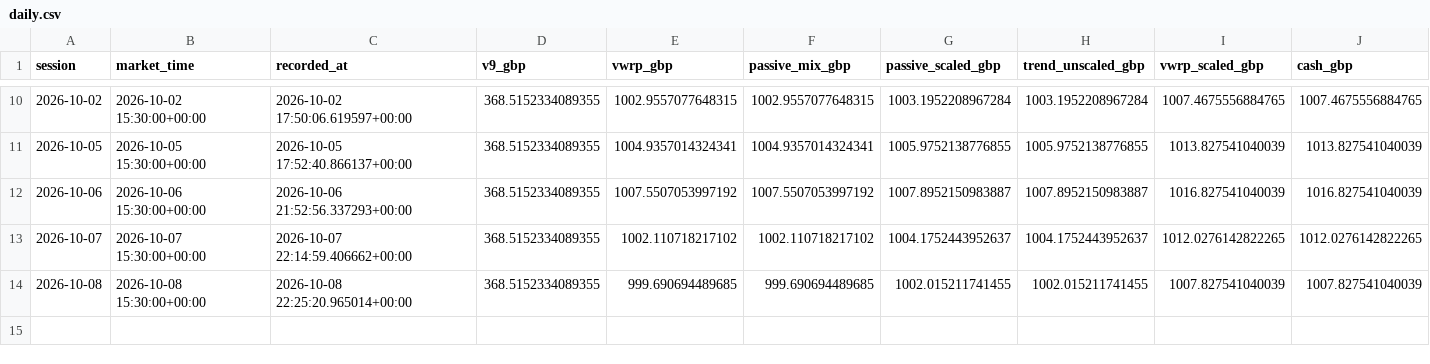
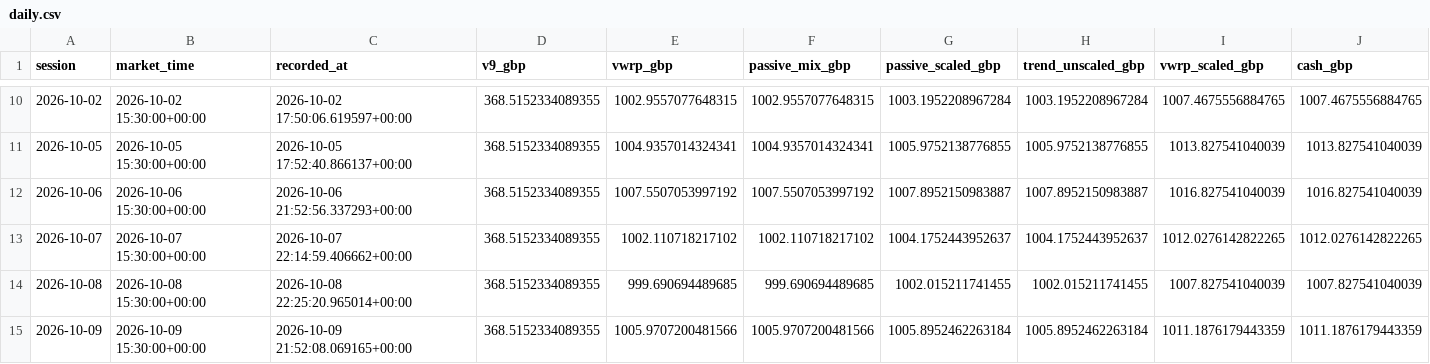
Before and after one commit to zpwhryv5gt-create/Momentum-trader, a CSV file: paper_v9/daily.csv, drawn as a sheet; only a part is shown, gaps mark what is left out; rows hold the shown columns only; the diff names each change by its address in the sheet, - before the commit and + after, or states it on an @@ line.

Commit message:
Record V9 forward paper run

```diff
--- a/paper_v9/daily.csv
+++ b/paper_v9/daily.csv
+row 15: 2026-10-09 | 2026-10-09 15:30:00+00:00 | 2026-10-09 21:52:08.069165+00:00 | 368.5152334089355 | 1005.9707200481566 | 1005.9707200481566 | 1005.8952462263184 | 1005.8952462263184 | 1011.1876179443359 | 1011.1876179443359
```
Also changed, not shown: 3 other files.
